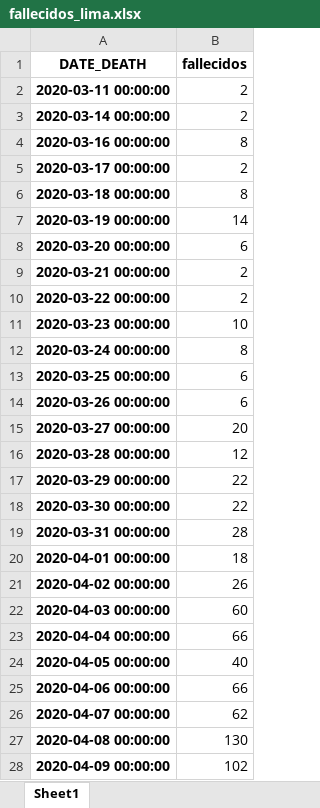
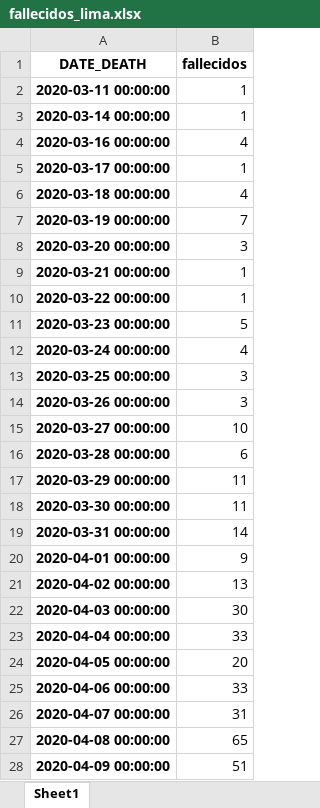
Before and after one commit to pportocarrero/Covid-19, an Excel workbook: regiones/fallecidos_lima.xlsx, sheet Sheet1, drawn as a sheet; only a part is shown; values as stored, in another font and other column widths than the file's, no borders; the diff covers the shown part only; the diff names each change by its address in the sheet, - before the commit and + after, or states it on an @@ line.

```diff
--- a/regiones/fallecidos_lima.xlsx (sheet Sheet1)
+++ b/regiones/fallecidos_lima.xlsx (sheet Sheet1)
-B2:B3 (fallecidos): 2
+B2:B3 (fallecidos): 1
-B4 (fallecidos): 8
+B4 (fallecidos): 4
-B5 (fallecidos): 2
+B5 (fallecidos): 1
-B6 (fallecidos): 8
+B6 (fallecidos): 4
-B7 (fallecidos): 14
+B7 (fallecidos): 7
-B8 (fallecidos): 6
+B8 (fallecidos): 3
-B9:B10 (fallecidos): 2
+B9:B10 (fallecidos): 1
-B11 (fallecidos): 10
+B11 (fallecidos): 5
-B12 (fallecidos): 8
+B12 (fallecidos): 4
-B13:B14 (fallecidos): 6
+B13:B14 (fallecidos): 3
-B15 (fallecidos): 20
+B15 (fallecidos): 10
-B16 (fallecidos): 12
+B16 (fallecidos): 6
-B17:B18 (fallecidos): 22
+B17:B18 (fallecidos): 11
-B19 (fallecidos): 28
+B19 (fallecidos): 14
-B20 (fallecidos): 18
+B20 (fallecidos): 9
-B21 (fallecidos): 26
+B21 (fallecidos): 13
-B22 (fallecidos): 60
+B22 (fallecidos): 30
-B23 (fallecidos): 66
+B23 (fallecidos): 33
-B24 (fallecidos): 40
+B24 (fallecidos): 20
-B25 (fallecidos): 66
+B25 (fallecidos): 33
-B26 (fallecidos): 62
+B26 (fallecidos): 31
-B27 (fallecidos): 130
+B27 (fallecidos): 65
-B28 (fallecidos): 102
+B28 (fallecidos): 51
```
Also changed, not shown: 5 added rows and 953 edited cells elsewhere in this sheet, regiones/casos_callao.xlsx, regiones/casos_junin.xlsx, 48 other files.
